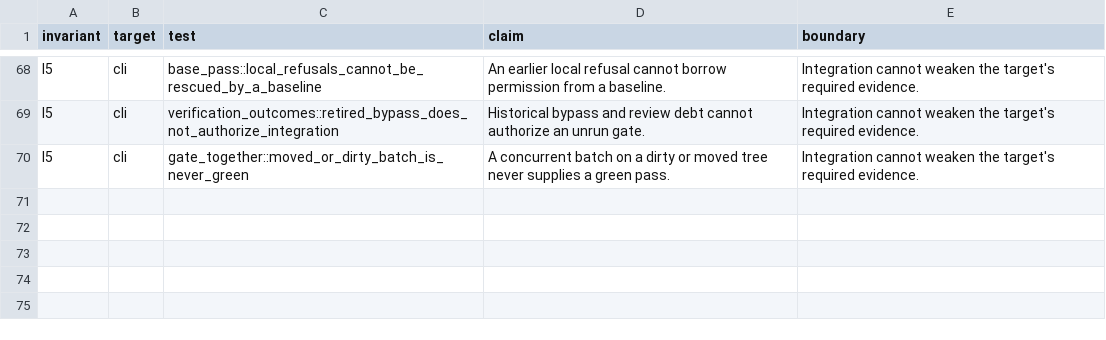
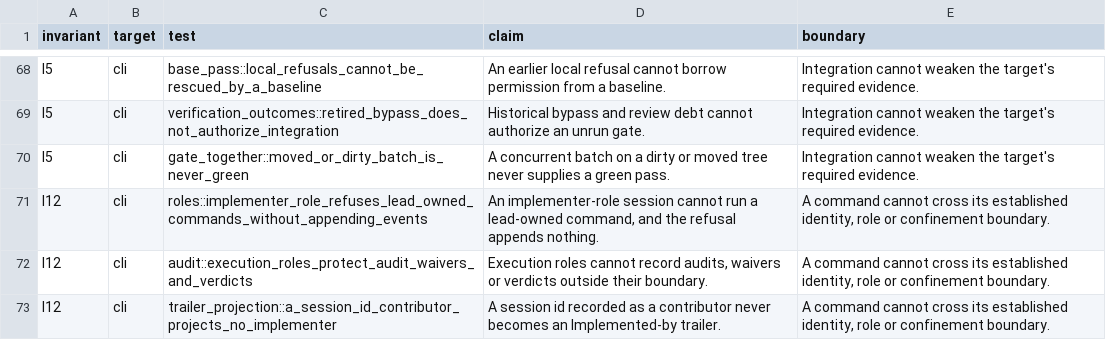
Before and after one commit to 11xx/arc, a TSV file: .arc/invariants.tsv, drawn as a sheet; only a part is shown, gaps mark what is left out; the diff names each change by its address in the sheet, - before the commit and + after, or states it on an @@ line.

Commit message:
test(gates): witness implementer-role refusals and session-free trailers
The role witness covered only the reviewer arm: a change dropping review, debt or integrate from the implementer refusals passed every witness. Two existing tests now hold that arm, and one holds that a session id never reaches an Implemented-by trailer. The gate's time is unchanged at 6.5 s warm, set by its slowest witness.

The fixture witness re-ran itself by a hardcoded name and checked only the exit status, and libtest exits 0 when a filter matches nothing; it now requires that one test ran.

Planned-by: claude:claude-fable-5-2#high
Orchestrated-by: claude:claude-fable-5-2#high
Implemented-by: claude:claude-fable-5-2#high
Reviewed-by: codex:gpt-6.1-sol#xhigh

```diff
--- a/.arc/invariants.tsv
+++ b/.arc/invariants.tsv
+row 71: I12 | cli | roles::implementer_role_refuses_lead_owned_commands_without_appending_events | An implementer-role session cannot run a lead-owned command, and the refusal appends nothing. | A command cannot cross its established identity, role or confinement boundary.
+row 72: I12 | cli | audit::execution_roles_protect_audit_waivers_and_verdicts | Execution roles cannot record audits, waivers or verdicts outside their boundary. | A command cannot cross its established identity, role or confinement boundary.
+row 73: I12 | cli | trailer_projection::a_session_id_contributor_projects_no_implementer | A session id recorded as a contributor never becomes an Implemented-by trailer. | A command cannot cross its established identity, role or confinement boundary.
```
Also changed, not shown: 1 other file.
